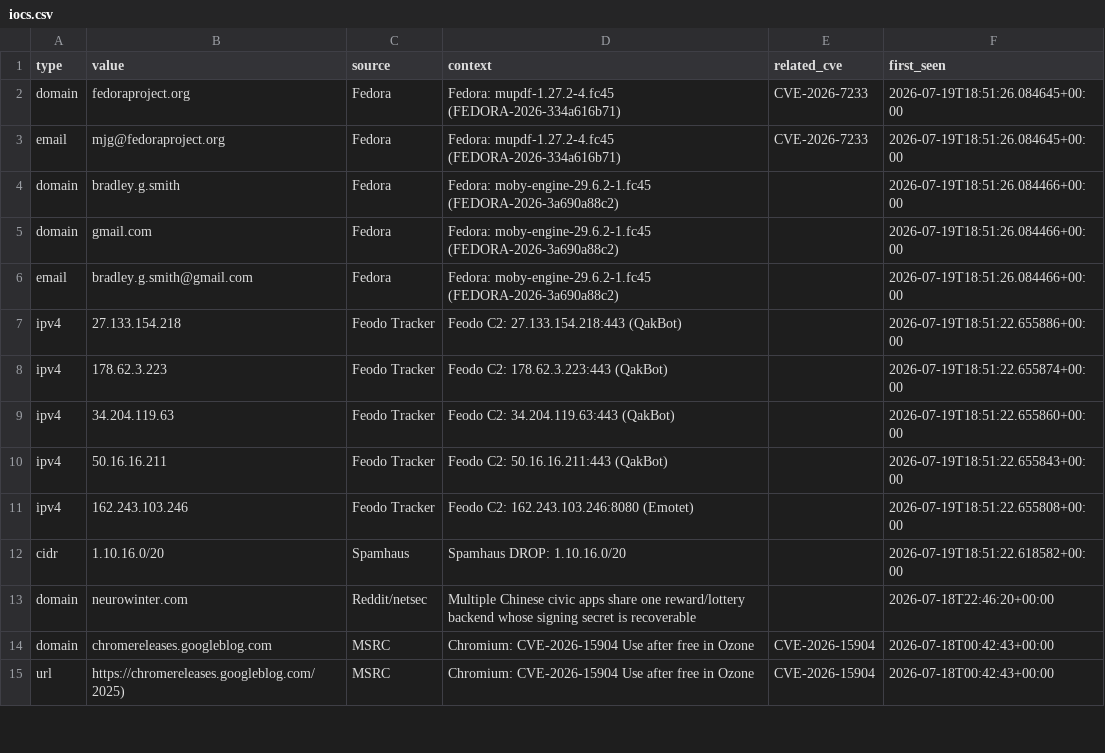
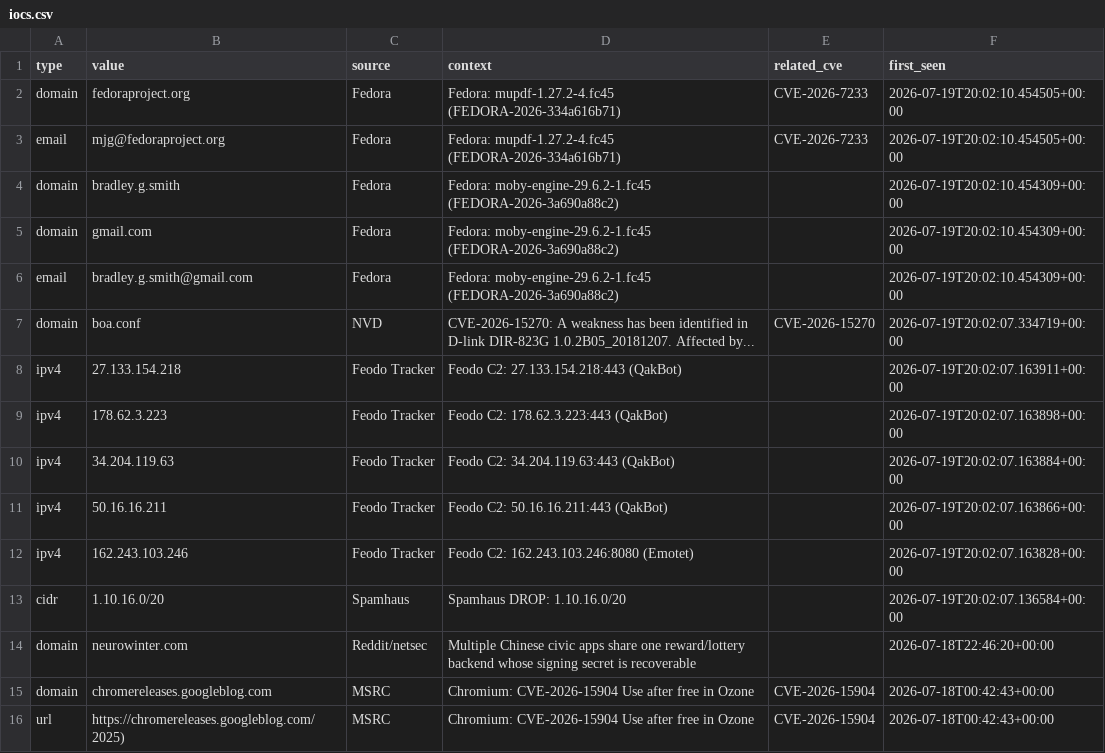
Before and after one commit to priyanshu965/Cyberwatch, a CSV file: data/exports/iocs.csv, drawn as a sheet; only a part is shown.

```diff
--- a/data/exports/iocs.csv
+++ b/data/exports/iocs.csv
@@ -1,13 +1,14 @@
 type,value,source,context,related_cve,first_seen
-domain,fedoraproject.org,Fedora,Fedora: mupdf-1.27.2-4.fc45 (FEDORA-2026-334a616b71),CVE-2026-7233,2026-07-19T18:51:26.084645+00:00
-email,mjg@fedoraproject.org,Fedora,Fedora: mupdf-1.27.2-4.fc45 (FEDORA-2026-334a616b71),CVE-2026-7233,2026-07-19T18:51:26.084645+00:00
-domain,bradley.g.smith,Fedora,Fedora: moby-engine-29.6.2-1.fc45 (FEDORA-2026-3a690a88c2),,2026-07-19T18:51:26.084466+00:00
-domain,gmail.com,Fedora,Fedora: moby-engine-29.6.2-1.fc45 (FEDORA-2026-3a690a88c2),,2026-07-19T18:51:26.084466+00:00
-email,bradley.g.smith@gmail.com,Fedora,Fedora: moby-engine-29.6.2-1.fc45 (FEDORA-2026-3a690a88c2),,2026-07-19T18:51:26.084466+00:00
-ipv4,27.133.154.218,Feodo Tracker,Feodo C2: 27.133.154.218:443 (QakBot),,2026-07-19T18:51:22.655886+00:00
-ipv4,178.62.3.223,Feodo Tracker,Feodo C2: 178.62.3.223:443 (QakBot),,2026-07-19T18:51:22.655874+00:00
-ipv4,34.204.119.63,Feodo Tracker,Feodo C2: 34.204.119.63:443 (QakBot),,2026-07-19T18:51:22.655860+00:00
-ipv4,50.16.16.211,Feodo Tracker,Feodo C2: 50.16.16.211:443 (QakBot),,2026-07-19T18:51:22.655843+00:00
-ipv4,162.243.103.246,Feodo Tracker,Feodo C2: 162.243.103.246:8080 (Emotet),,2026-07-19T18:51:22.655808+00:00
-cidr,1.10.16.0/20,Spamhaus,Spamhaus DROP: 1.10.16.0/20,,2026-07-19T18:51:22.618582+00:00
+domain,fedoraproject.org,Fedora,Fedora: mupdf-1.27.2-4.fc45 (FEDORA-2026-334a616b71),CVE-2026-7233,2026-07-19T20:02:10.454505+00:00
+email,mjg@fedoraproject.org,Fedora,Fedora: mupdf-1.27.2-4.fc45 (FEDORA-2026-334a616b71),CVE-2026-7233,2026-07-19T20:02:10.454505+00:00
+domain,bradley.g.smith,Fedora,Fedora: moby-engine-29.6.2-1.fc45 (FEDORA-2026-3a690a88c2),,2026-07-19T20:02:10.454309+00:00
+domain,gmail.com,Fedora,Fedora: moby-engine-29.6.2-1.fc45 (FEDORA-2026-3a690a88c2),,2026-07-19T20:02:10.454309+00:00
+email,bradley.g.smith@gmail.com,Fedora,Fedora: moby-engine-29.6.2-1.fc45 (FEDORA-2026-3a690a88c2),,2026-07-19T20:02:10.454309+00:00
+domain,boa.conf,NVD,CVE-2026-15270: A weakness has been identified in D-link DIR-823G 1.0.2B05_20181207. Affected by...,CVE-2026-15270,2026-07-19T20:02:07.334719+00:00
+ipv4,27.133.154.218,Feodo Tracker,Feodo C2: 27.133.154.218:443 (QakBot),,2026-07-19T20:02:07.163911+00:00
+ipv4,178.62.3.223,Feodo Tracker,Feodo C2: 178.62.3.223:443 (QakBot),,2026-07-19T20:02:07.163898+00:00
+ipv4,34.204.119.63,Feodo Tracker,Feodo C2: 34.204.119.63:443 (QakBot),,2026-07-19T20:02:07.163884+00:00
+ipv4,50.16.16.211,Feodo Tracker,Feodo C2: 50.16.16.211:443 (QakBot),,2026-07-19T20:02:07.163866+00:00
+ipv4,162.243.103.246,Feodo Tracker,Feodo C2: 162.243.103.246:8080 (Emotet),,2026-07-19T20:02:07.163828+00:00
+cidr,1.10.16.0/20,Spamhaus,Spamhaus DROP: 1.10.16.0/20,,2026-07-19T20:02:07.136584+00:00
 domain,neurowinter.com,Reddit/netsec,Multiple Chinese civic apps share one reward/lottery backend whose signing secret is recoverable,,2026-07-18T22:46:20+00:00
```
Also changed, not shown: 7 other files.
